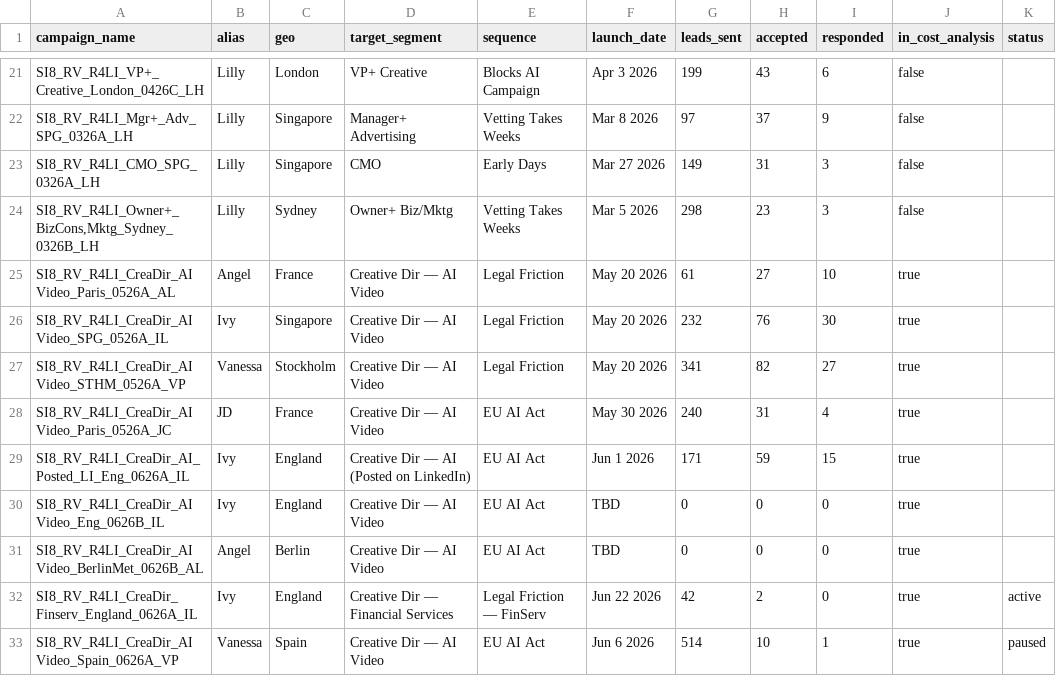
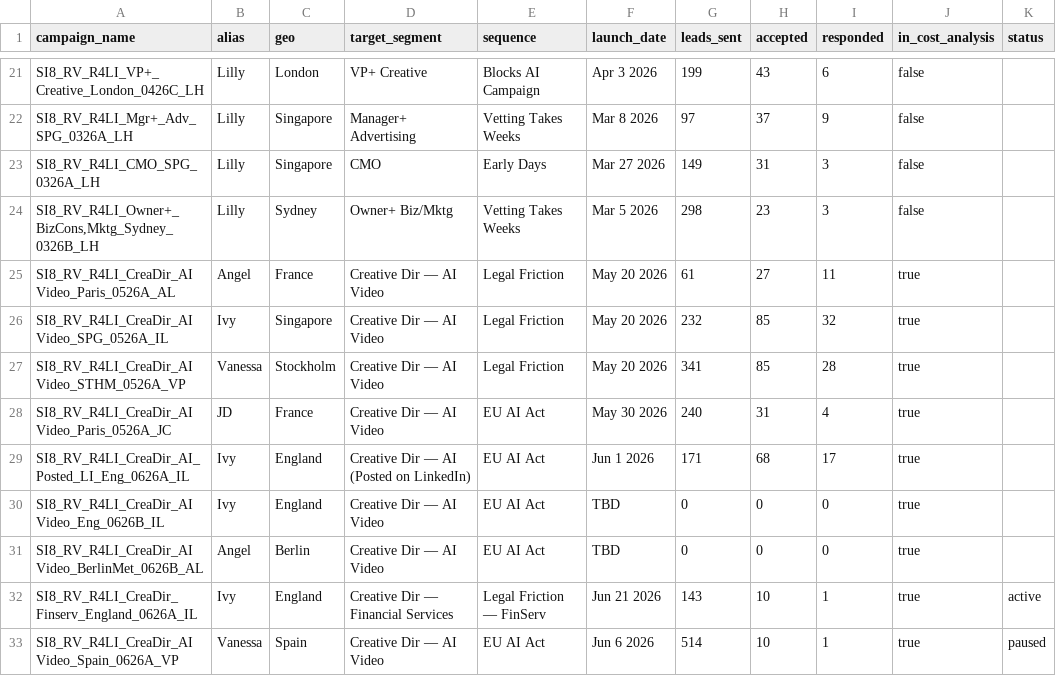
Before and after one commit to aip-jd36/superimmersive8, a CSV file: data/dripify-campaigns.csv, drawn as a sheet; only a part is shown, gaps mark what is left out; the diff covers the shown part only.

```diff
--- a/data/dripify-campaigns.csv
+++ b/data/dripify-campaigns.csv
@@ -24,10 +24,10 @@ SI8_RV_R4LI_CMO_SPG_0326A_LH,Lilly,Singapore,CMO,Early Days,Mar 27 2026,149,31,3
 "SI8_RV_R4LI_Owner+_BizCons,Mktg_Sydney_0326B_LH",Lilly,Sydney,Owner+ Biz/Mktg,Vetting Takes Weeks,Mar 5 2026,298,23,3,false,
-SI8_RV_R4LI_CreaDir_AI Video_Paris_0526A_AL,Angel,France,Creative Dir — AI Video,Legal Friction,May 20 2026,61,27,10,true,
-SI8_RV_R4LI_CreaDir_AI Video_SPG_0526A_IL,Ivy,Singapore,Creative Dir — AI Video,Legal Friction,May 20 2026,232,76,30,true,
-SI8_RV_R4LI_CreaDir_AI Video_STHM_0526A_VP,Vanessa,Stockholm,Creative Dir — AI Video,Legal Friction,May 20 2026,341,82,27,true,
+SI8_RV_R4LI_CreaDir_AI Video_Paris_0526A_AL,Angel,France,Creative Dir — AI Video,Legal Friction,May 20 2026,61,27,11,true,
+SI8_RV_R4LI_CreaDir_AI Video_SPG_0526A_IL,Ivy,Singapore,Creative Dir — AI Video,Legal Friction,May 20 2026,232,85,32,true,
+SI8_RV_R4LI_CreaDir_AI Video_STHM_0526A_VP,Vanessa,Stockholm,Creative Dir — AI Video,Legal Friction,May 20 2026,341,85,28,true,
 SI8_RV_R4LI_CreaDir_AI Video_Paris_0526A_JC,JD,France,Creative Dir — AI Video,EU AI Act,May 30 2026,240,31,4,true,
-SI8_RV_R4LI_CreaDir_AI_Posted_LI_Eng_0626A_IL,Ivy,England,Creative Dir — AI (Posted on LinkedIn),EU AI Act,Jun 1 2026,171,59,15,true,
+SI8_RV_R4LI_CreaDir_AI_Posted_LI_Eng_0626A_IL,Ivy,England,Creative Dir — AI (Posted on LinkedIn),EU AI Act,Jun 1 2026,171,68,17,true,
 SI8_RV_R4LI_CreaDir_AI Video_Eng_0626B_IL,Ivy,England,Creative Dir — AI Video,EU AI Act,TBD,0,0,0,true,
 SI8_RV_R4LI_CreaDir_AI Video_BerlinMet_0626B_AL,Angel,Berlin,Creative Dir — AI Video,EU AI Act,TBD,0,0,0,true,
-SI8_RV_R4LI_CreaDir_Finserv_England_0626A_IL,Ivy,England,Creative Dir — Financial Services,Legal Friction — FinServ,Jun 22 2026,42,2,0,true,active
+SI8_RV_R4LI_CreaDir_Finserv_England_0626A_IL,Ivy,England,Creative Dir — Financial Services,Legal Friction — FinServ,Jun 21 2026,143,10,1,true,active
 SI8_RV_R4LI_CreaDir_AI Video_Spain_0626A_VP,Vanessa,Spain,Creative Dir — AI Video,EU AI Act,Jun 6 2026,514,10,1,true,paused
```
Also changed, not shown: 17 edited cells elsewhere in this file, 7 other files.
